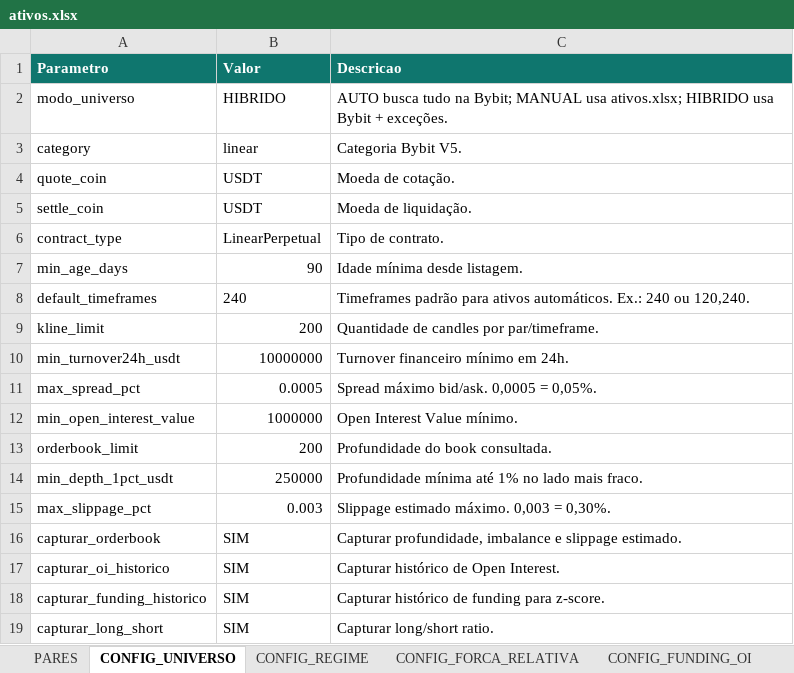
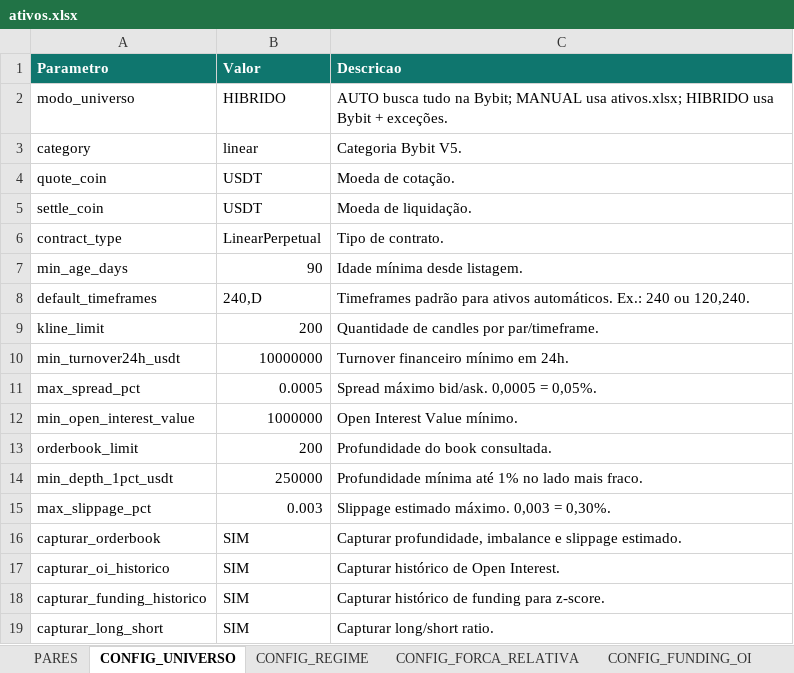
Before and after one commit to lpuntel/bybit_setups, an Excel workbook: ativos.xlsx, sheet CONFIG_UNIVERSO, drawn as a sheet; values as stored, in another font and other column widths than the file's, no borders; the diff names each change by its address in the sheet, - before the commit and + after, or states it on an @@ line.

Commit message:
Update ativos.xlsx
Atualizar arquivo para tratar tf=240,D, para rodar no modo AUTO

```diff
--- a/ativos.xlsx (sheet CONFIG_UNIVERSO)
+++ b/ativos.xlsx (sheet CONFIG_UNIVERSO)
-B8 (Valor): 240
+B8 (Valor): 240,D
```
